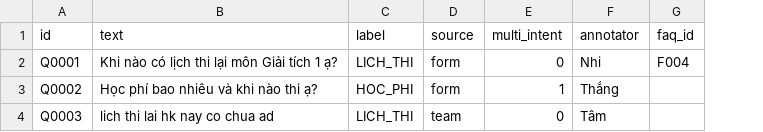
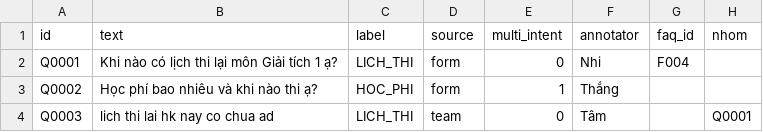
Before and after one commit to nhi2h4ever/NLP-AI-assistant, a CSV file: data/templates/questions_template.csv, drawn as a sheet; the diff names each change by its address in the sheet, - before the commit and + after, or states it on an @@ line.

```diff
--- a/data/templates/questions_template.csv
+++ b/data/templates/questions_template.csv
+column H (nhom), row 4: Q0001
```
Also changed, not shown: 31 other files.
